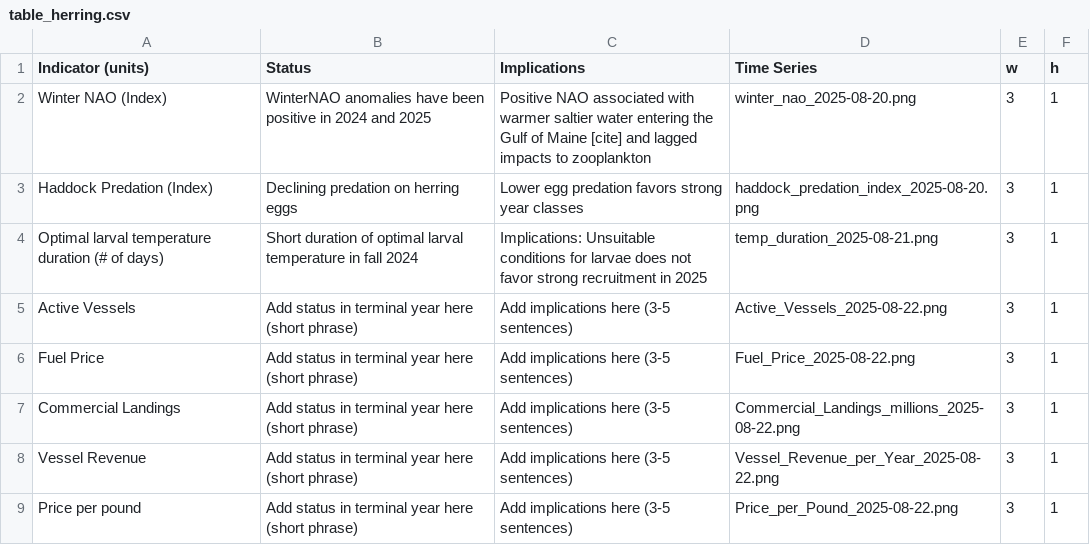
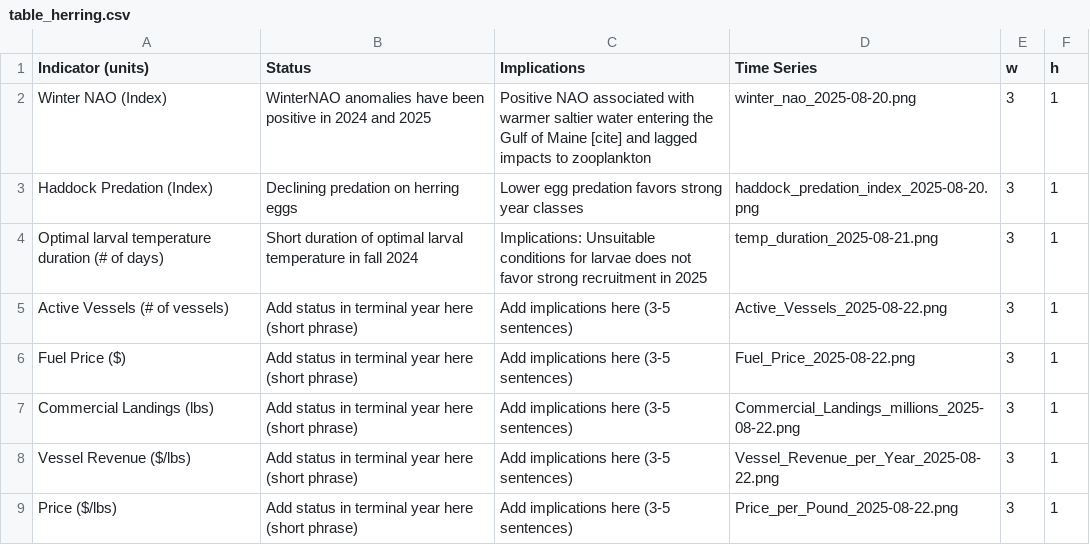
Before and after one commit to AMolina80/herring_snapshotESP, a CSV file: 06_docs/table_herring.csv, drawn as a sheet.

Commit message:
add units

```diff
--- a/06_docs/table_herring.csv
+++ b/06_docs/table_herring.csv
@@ -4,6 +4,6 @@ Haddock Predation (Index),Declining predation on herring eggs,Lower egg predatio
 Optimal larval temperature duration (# of days),Short duration of optimal larval temperature in fall 2024,Implications: Unsuitable conditions for larvae does not favor strong recruitment in 2025,temp_duration_2025-08-21.png,3,1
-Active Vessels,Add status in terminal year here (short phrase),Add implications here (3-5 sentences),Active_Vessels_2025-08-22.png,3,1
-Fuel Price,Add status in terminal year here (short phrase),Add implications here (3-5 sentences),Fuel_Price_2025-08-22.png,3,1
-Commercial Landings,Add status in terminal year here (short phrase),Add implications here (3-5 sentences),Commercial_Landings_millions_2025-08-22.png,3,1
-Vessel Revenue,Add status in terminal year here (short phrase),Add implications here (3-5 sentences),Vessel_Revenue_per_Year_2025-08-22.png,3,1
-Price per pound,Add status in terminal year here (short phrase),Add implications here (3-5 sentences),Price_per_Pound_2025-08-22.png,3,1
+Active Vessels (# of vessels),Add status in terminal year here (short phrase),Add implications here (3-5 sentences),Active_Vessels_2025-08-22.png,3,1
+Fuel Price ($),Add status in terminal year here (short phrase),Add implications here (3-5 sentences),Fuel_Price_2025-08-22.png,3,1
+Commercial Landings (lbs),Add status in terminal year here (short phrase),Add implications here (3-5 sentences),Commercial_Landings_millions_2025-08-22.png,3,1
+Vessel Revenue ($/lbs),Add status in terminal year here (short phrase),Add implications here (3-5 sentences),Vessel_Revenue_per_Year_2025-08-22.png,3,1
+Price ($/lbs),Add status in terminal year here (short phrase),Add implications here (3-5 sentences),Price_per_Pound_2025-08-22.png,3,1
```
Also changed, not shown: 1 other file.
